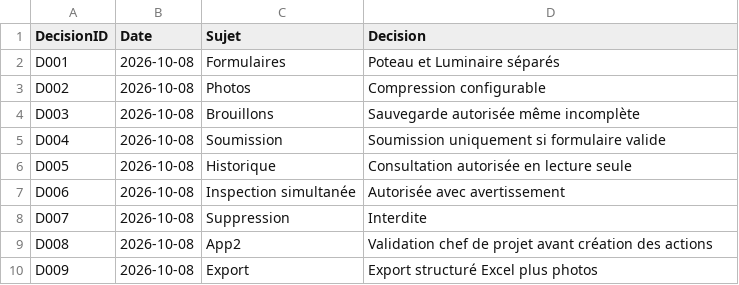
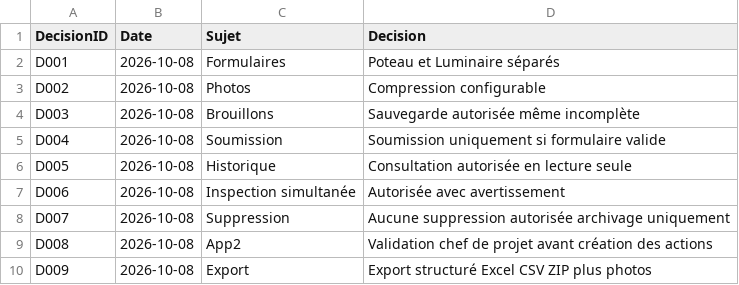
Before and after one commit to trstbdrt/luwa-maintenance-preventive-backup, a CSV file: docs/decisions/decision-log.csv, drawn as a sheet.

```diff
--- a/docs/decisions/decision-log.csv
+++ b/docs/decisions/decision-log.csv
@@ -7,4 +7,4 @@ D005,2026-10-08,Historique,Consultation autorisée en lecture seule
 D006,2026-10-08,Inspection simultanée,Autorisée avec avertissement
-D007,2026-10-08,Suppression,Interdite
+D007,2026-10-08,Suppression,Aucune suppression autorisée archivage uniquement
 D008,2026-10-08,App2,Validation chef de projet avant création des actions
-D009,2026-10-08,Export,Export structuré Excel plus photos
+D009,2026-10-08,Export,Export structuré Excel CSV ZIP plus photos
```
Also changed, not shown: sharepoint/questions/questions.csv, sharepoint/regles/regles_formulaire.csv, 3 other files.
